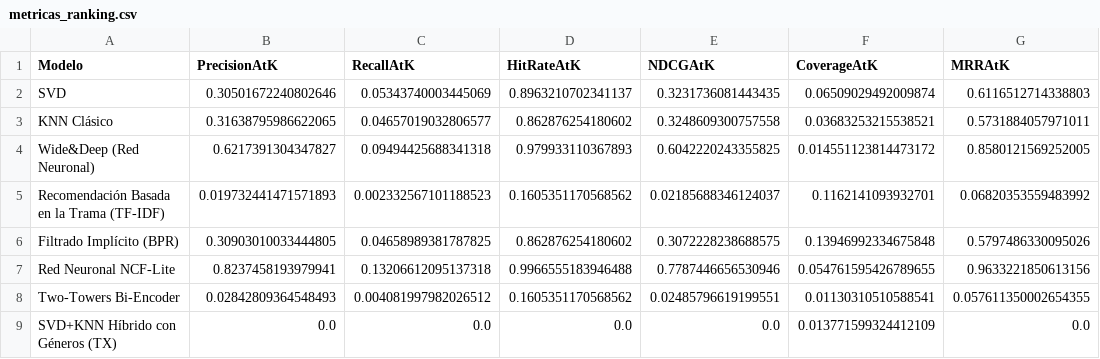
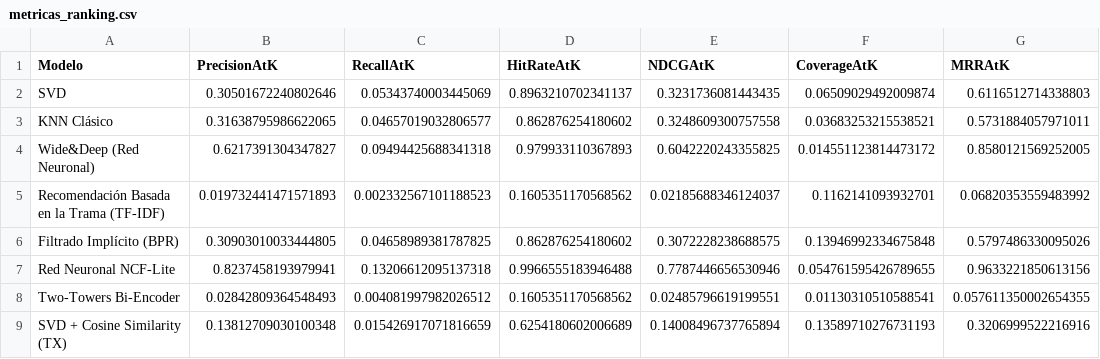
Before and after one commit to juliogo666-art/Streaming, a CSV file: src/utils/metricas_ranking.csv, drawn as a sheet.

Commit message:
metricas_ranking con modelo svd cs tx

```diff
--- a/src/utils/metricas_ranking.csv
+++ b/src/utils/metricas_ranking.csv
@@ -8,2 +8,2 @@ Red Neuronal NCF-Lite,0.8237458193979941,0.13206612095137318,0.9966555183946488,
 Two-Towers Bi-Encoder,0.02842809364548493,0.004081997982026512,0.1605351170568562,0.02485796619199551,0.01130310510588541,0.057611350002654355
-SVD+KNN Híbrido con Géneros (TX),0.0,0.0,0.0,0.0,0.013771599324412109,0.0
+SVD + Cosine Similarity (TX),0.13812709030100348,0.015426917071816659,0.6254180602006689,0.14008496737765894,0.13589710276731193,0.3206999522216916
```
